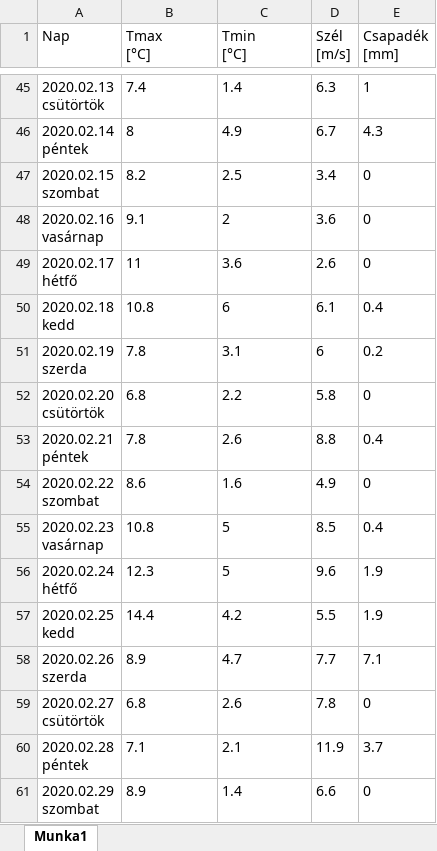
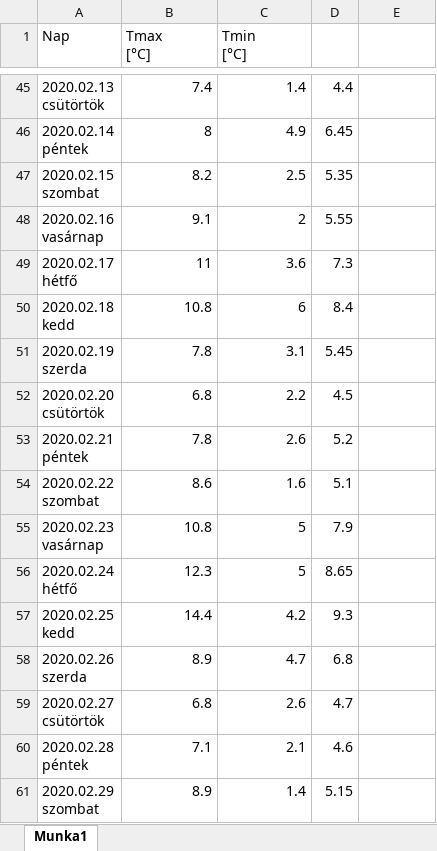
Before and after one commit to dzsonigg/deep_learning_hw3, an Excel workbook: temp_data.xlsx, sheet Munka1, drawn as a sheet; only a part is shown, gaps mark what is left out; values as stored, in another font and other column widths than the file's, no borders; ↵ is a line break in a cell; the diff covers the shown part only; the diff names each change by its address in the sheet, - before the commit and + after, or states it on an @@ line.

```diff
--- a/temp_data.xlsx (sheet Munka1)
+++ b/temp_data.xlsx (sheet Munka1)
-D1: Szél ↵ [m/s]
+D1: (empty)
-E1: Csapadék ↵ [mm]
+E1: (empty)
-B45:C61 alignment: left
+B45:C61 alignment: right
-D45: 6.3
+D45: 4.4
-E45: 1
+E45: (empty)
-D46: 6.7
+D46: 6.45
-E46: 4.3
+E46: (empty)
-D47: 3.4
+D47: 5.35
-E47:E49: 0
+E47:E49: (empty)
-D48: 3.6
+D48: 5.55
-D49: 2.6
+D49: 7.3
-D50: 6.1
+D50: 8.4
-E50: 0.4
+E50: (empty)
-D51: 6
+D51: 5.45
-E51: 0.2
+E51: (empty)
-D52: 5.8
+D52: 4.5
-E52: 0
+E52: (empty)
-D53: 8.8
+D53: 5.2
-E53: 0.4
+E53: (empty)
-D54: 4.9
+D54: 5.1
-E54: 0
+E54: (empty)
-D55: 8.5
+D55: 7.9
-E55: 0.4
+E55: (empty)
-D56: 9.6
+D56: 8.65
-E56:E57: 1.9
+E56:E57: (empty)
-D57: 5.5
+D57: 9.3
-D58: 7.7
+D58: 6.8
-E58: 7.1
+E58: (empty)
-D59: 7.8
+D59: 4.7
-E59: 0
+E59: (empty)
-D60: 11.9
+D60: 4.6
-E60: 3.7
+E60: (empty)
-D61: 6.6
+D61: 5.15
-E61: 0
+E61: (empty)
```
Also changed, not shown: 1 added row, 564 edited cells and cell formats elsewhere in this sheet.
